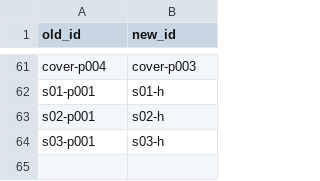
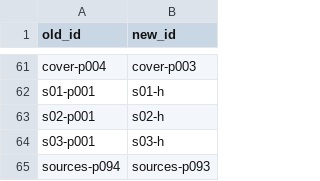
Before and after one commit to Yarden-zamir/epub-web-edition, a CSV file: books/eli-raz/id-moves.csv, drawn as a sheet; only a part is shown, gaps mark what is left out; the diff names each change by its address in the sheet, - before the commit and + after, or states it on an @@ line.

Commit message:
fix(eli-raz): ID registry: sources-p094 joined sources-p093 (entry 86)

```diff
--- a/books/eli-raz/id-moves.csv
+++ b/books/eli-raz/id-moves.csv
+row 65: sources-p094 | sources-p093
```
Also changed, not shown: books/eli-raz/ids.csv.
